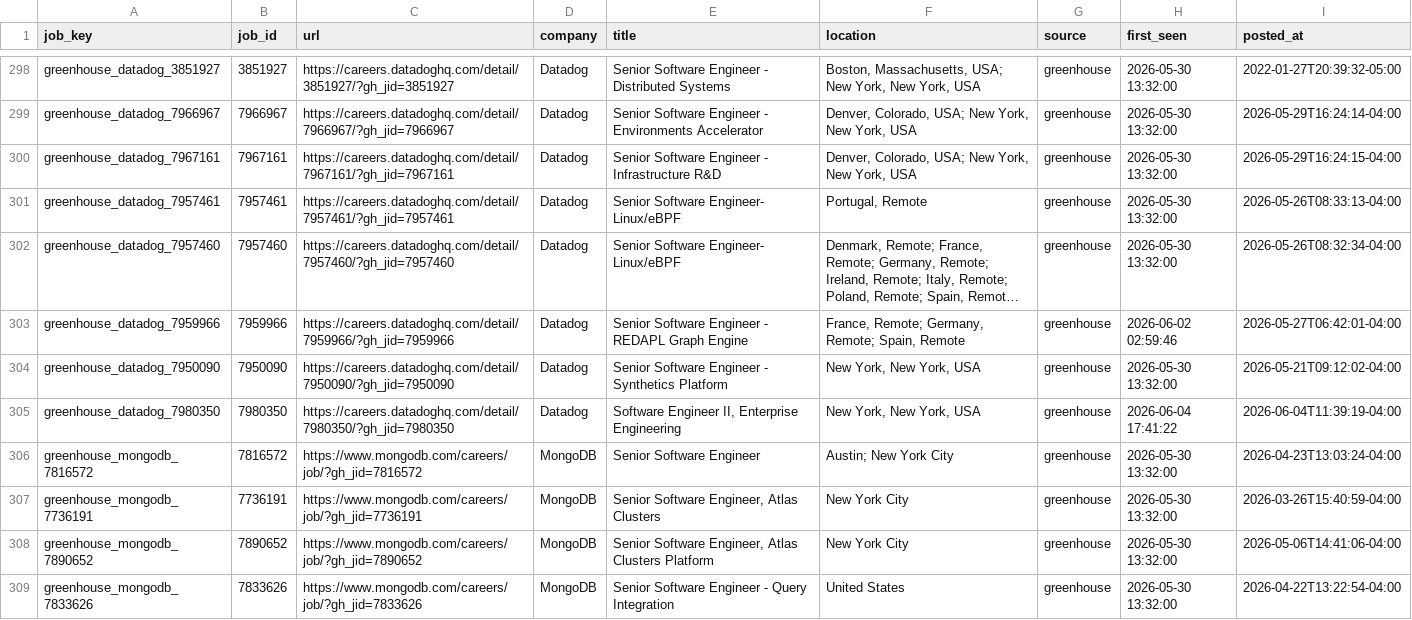
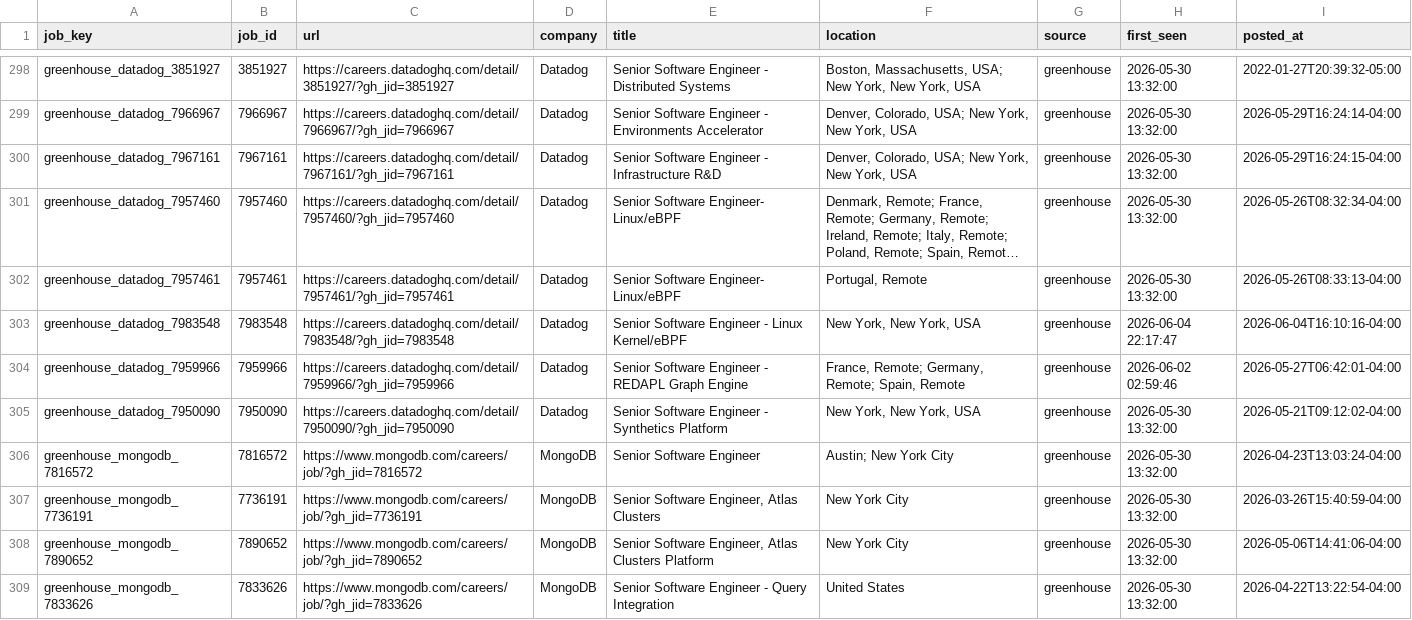
Before and after one commit to RtoNL/job-crawler, a CSV file: data/seen_jobs.csv, drawn as a sheet; only a part is shown, gaps mark what is left out; long unchanged cells end in …; removed rows and columns are numbered as before the commit, all else as after; the diff covers the shown part only; the diff names each change by its address in the sheet, - before the commit and + after, or states it on an @@ line.

```diff
--- a/data/seen_jobs.csv
+++ b/data/seen_jobs.csv
@@ row 302 moved to row 301: greenhouse_datadog_7957460 @@
+row 303: greenhouse_datadog_7983548 | 7983548 | https://careers.datadoghq.com/detail/7983548/?gh_jid=7983548 | Datadog | Senior Software Engineer - Linux Kernel/eBPF | New York, New York, USA | greenhouse | 2026-06-04 22:17:47 | 2026-06-04T16:10:16-04:00
-row 305: greenhouse_datadog_7980350 | 7980350 | https://careers.datadoghq.com/detail/7980350/?gh_jid=7980350 | Datadog | Software Engineer II, Enterprise Engineering | New York, New York, USA | greenhouse | 2026-06-04 17:41:22 | 2026-06-04T11:39:19-04:00
```
Also changed, not shown: 1 added row, 4 removed rows and 25 moved rows elsewhere in this file.
